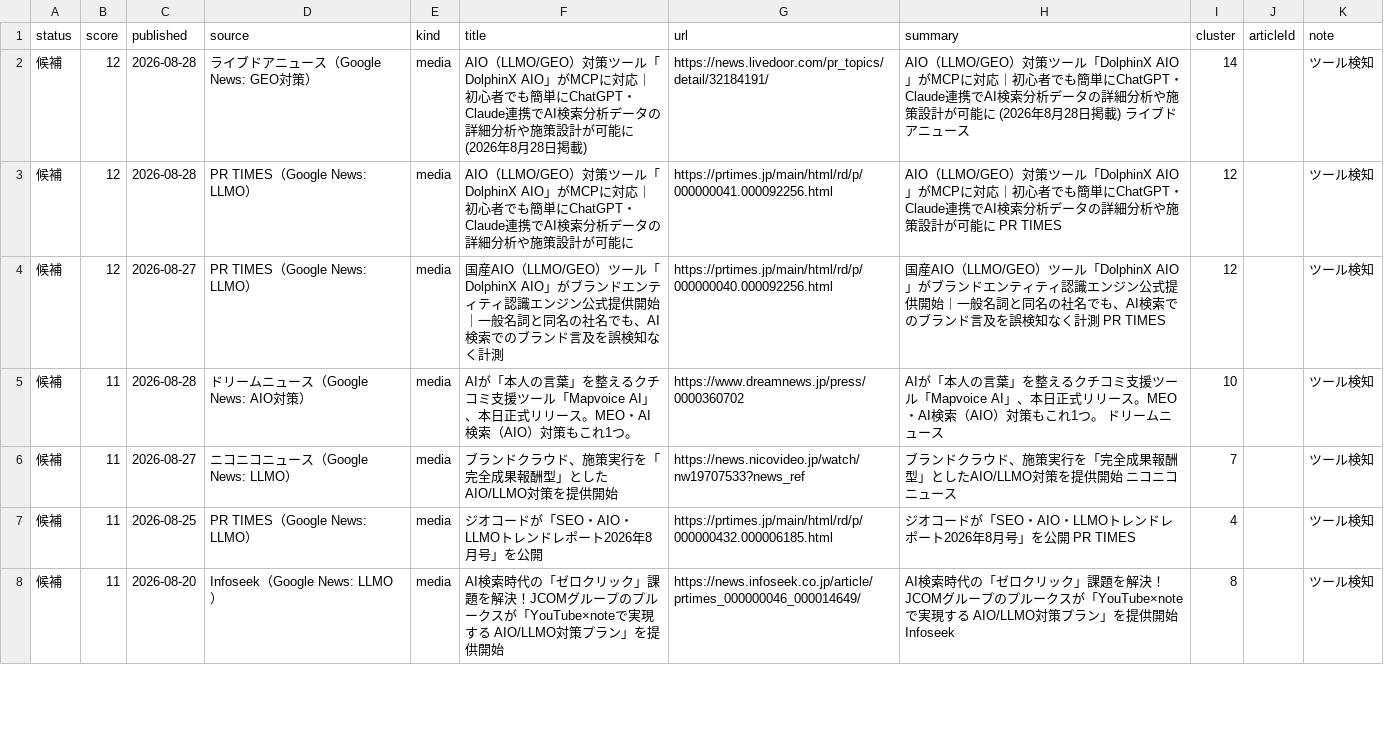
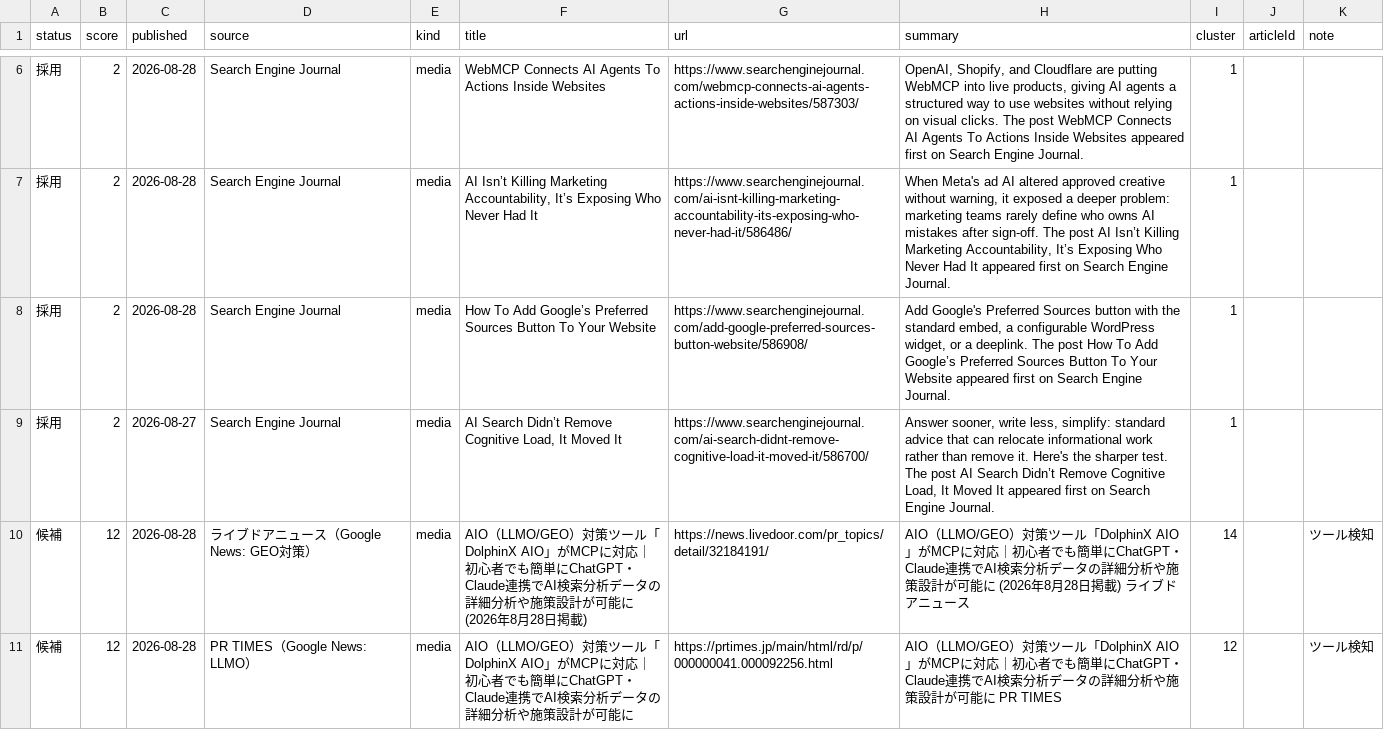
Before and after one commit to yuyakitagawa/seo-geo-web, a CSV file: content/candidates.csv, drawn as a sheet; only a part is shown, gaps mark what is left out; the shorter side is filled out with more unchanged rows; the diff covers the shown part only.

```diff
--- a/content/candidates.csv
+++ b/content/candidates.csv
@@ -2 +6,5 @@ status,score,published,source,kind,title,url,summary,cluster,articleId,note
+採用,2,2026-08-28,Search Engine Journal,media,WebMCP Connects AI Agents To Actions Inside Websites,https://www.searchenginejournal.com/webmcp-connects-ai-agents-actions-inside-websites/587303/,"OpenAI, Shopify, and Cloudflare are putting WebMCP into live products, giving AI agents a structured way to use websites without relying on visual clicks. The post WebMCP Connects AI Agents To Actions Inside Websites appeared first on Search Engine Journal.",1,,
+採用,2,2026-08-28,Search Engine Journal,media,"AI Isn’t Killing Marketing Accountability, It’s Exposing Who Never Had It",https://www.searchenginejournal.com/ai-isnt-killing-marketing-accountability-its-exposing-who-never-had-it/586486/,"When Meta's ad AI altered approved creative without warning, it exposed a deeper problem: marketing teams rarely define who owns AI mistakes after sign-off. The post AI Isn’t Killing Marketing Accountability, It’s Exposing Who Never Had It appeared first on Search Engine Journal.",1,,
+採用,2,2026-08-28,Search Engine Journal,media,How To Add Google’s Preferred Sources Button To Your Website,https://www.searchenginejournal.com/add-google-preferred-sources-button-website/586908/,"Add Google's Preferred Sources button with the standard embed, a configurable WordPress widget, or a deeplink. The post How To Add Google’s Preferred Sources Button To Your Website appeared first on Search Engine Journal.",1,,
+採用,2,2026-08-27,Search Engine Journal,media,"AI Search Didn’t Remove Cognitive Load, It Moved It",https://www.searchenginejournal.com/ai-search-didnt-remove-cognitive-load-it-moved-it/586700/,"Answer sooner, write less, simplify: standard advice that can relocate informational work rather than remove it. Here's the sharper test. The post AI Search Didn’t Remove Cognitive Load, It Moved It appeared first on Search Engine Journal.",1,,
 候補,12,2026-08-28,ライブドアニュース（Google News: GEO対策）,media,AIO（LLMO/GEO）対策ツール「DolphinX AIO」がMCPに対応｜初心者でも簡単にChatGPT・Claude連携でAI検索分析データの詳細分析や施策設計が可能に (2026年8月28日掲載),https://news.livedoor.com/pr_topics/detail/32184191/,AIO（LLMO/GEO）対策ツール「DolphinX AIO」がMCPに対応｜初心者でも簡単にChatGPT・Claude連携でAI検索分析データの詳細分析や施策設計が可能に (2026年8月28日掲載) ライブドアニュース,14,,ツール検知
```
Also changed, not shown: 6 added rows, 10 removed rows and 1 moved row elsewhere in this file.
